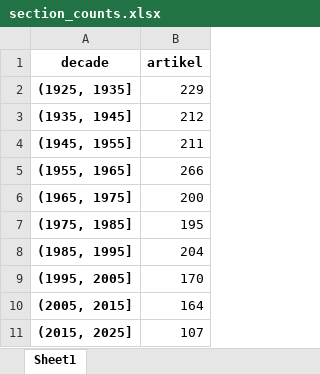
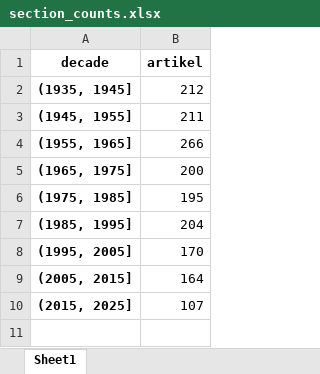
Before and after one commit to jossl95/menm_centennial_anniversary, an Excel workbook: tables/section_counts.xlsx, sheet Sheet1, drawn as a sheet; values as stored, in another font and other column widths than the file's, no borders; the diff names each change by its address in the sheet, - before the commit and + after, or states it on an @@ line.

```diff
--- a/tables/section_counts.xlsx (sheet Sheet1)
+++ b/tables/section_counts.xlsx (sheet Sheet1)
-row 2: (1925, 1935] | 229
```
Also changed, not shown: 14 other files.
